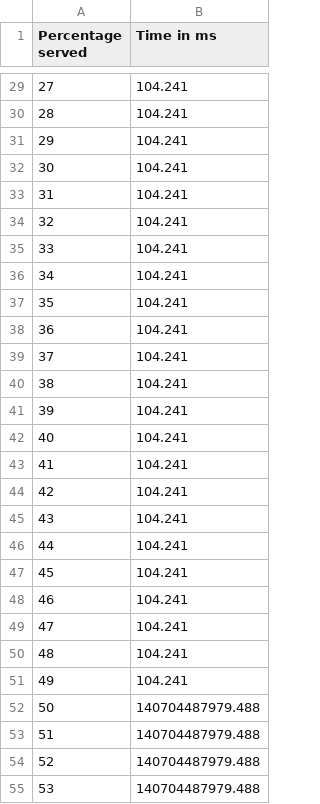
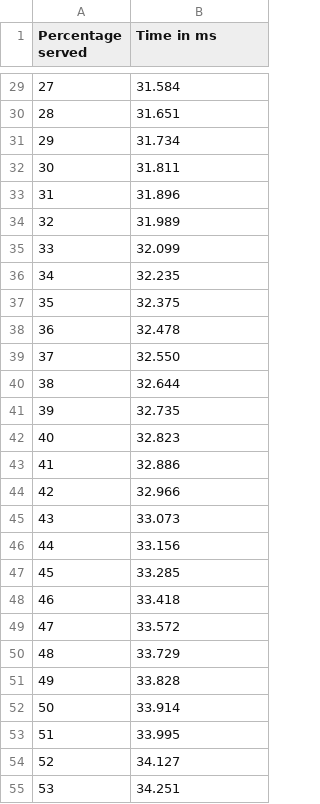
Before and after one commit to patrick-kw-chiu/cache-cloud, a CSV file: benchmarks/read-5-keys-10-concurrency-3000-requests.csv, drawn as a sheet; only a part is shown, gaps mark what is left out; the diff covers the shown part only.

```diff
--- a/benchmarks/read-5-keys-10-concurrency-3000-requests.csv
+++ b/benchmarks/read-5-keys-10-concurrency-3000-requests.csv
@@ -29,27 +29,27 @@ Percentage served,Time in ms
-27,104.241
-28,104.241
-29,104.241
-30,104.241
-31,104.241
-32,104.241
-33,104.241
-34,104.241
-35,104.241
-36,104.241
-37,104.241
-38,104.241
-39,104.241
-40,104.241
-41,104.241
-42,104.241
-43,104.241
-44,104.241
-45,104.241
-46,104.241
-47,104.241
-48,104.241
-49,104.241
-50,140704487979.488
-51,140704487979.488
-52,140704487979.488
-53,140704487979.488
+27,31.584
+28,31.651
+29,31.734
+30,31.811
+31,31.896
+32,31.989
+33,32.099
+34,32.235
+35,32.375
+36,32.478
+37,32.550
+38,32.644
+39,32.735
+40,32.823
+41,32.886
+42,32.966
+43,33.073
+44,33.156
+45,33.285
+46,33.418
+47,33.572
+48,33.729
+49,33.828
+50,33.914
+51,33.995
+52,34.127
+53,34.251
```
Also changed, not shown: 74 edited cells elsewhere in this file, 1 other file.
